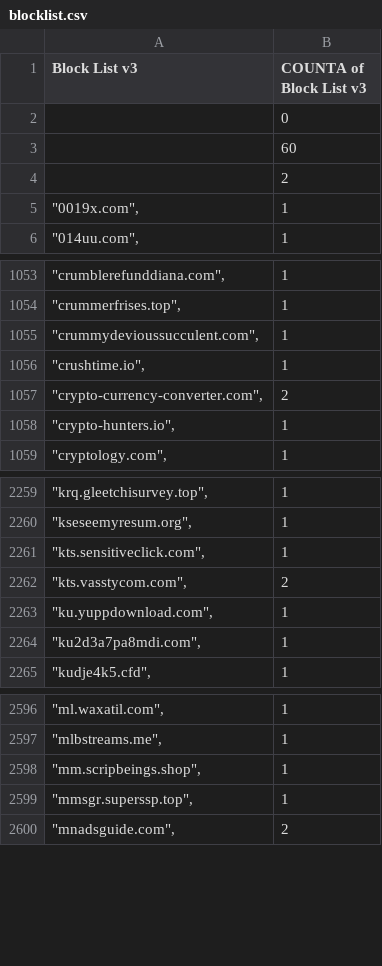
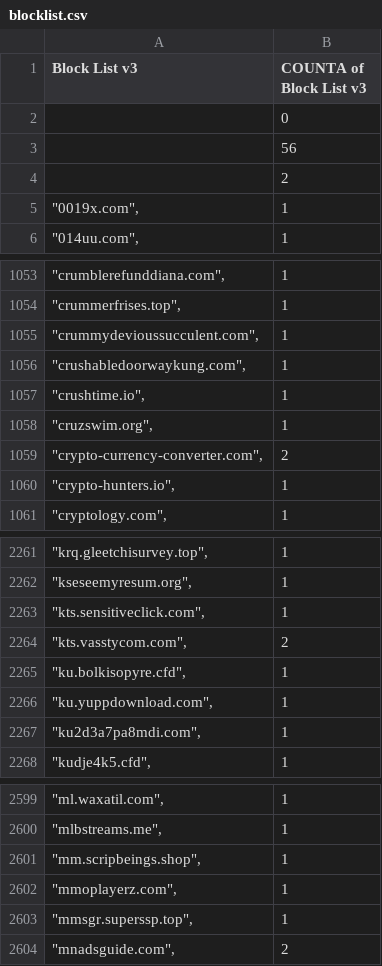
Before and after one commit to meganerasam/blocklist, a CSV file: blocklist.csv, drawn as a sheet; only a part is shown, gaps mark what is left out.

```diff
--- a/blocklist.csv
+++ b/blocklist.csv
@@ -2,3 +2,3 @@ Block List v3,COUNTA of Block List v3
 ,0
-,60
+,56
  ,2
@@ -1055,3 +1055,5 @@ Block List v3,COUNTA of Block List v3
 """crummydevioussucculent.com"",",1
+"""crushabledoorwaykung.com"",",1
 """crushtime.io"",",1
+"""cruzswim.org"",",1
 """crypto-currency-converter.com"",",2
@@ -2262,2 +2264,3 @@ Block List v3,COUNTA of Block List v3
 """kts.vasstycom.com"",",2
+"""ku.bolkisopyre.cfd"",",1
 """ku.yuppdownload.com"",",1
@@ -2598,2 +2601,3 @@ Block List v3,COUNTA of Block List v3
 """mm.scripbeings.shop"",",1
+"""mmoplayerz.com"",",1
 """mmsgr.superssp.top"",",1
```
